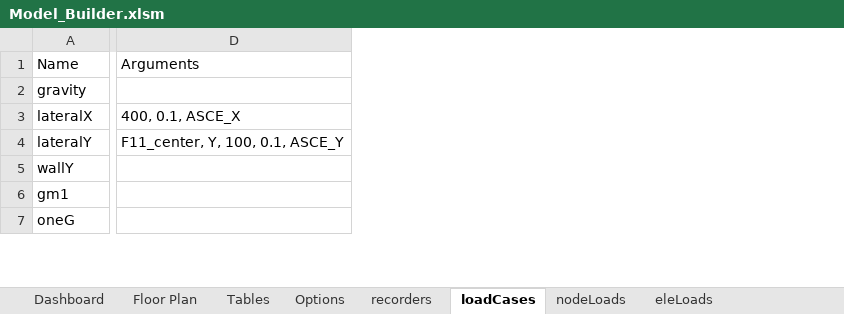
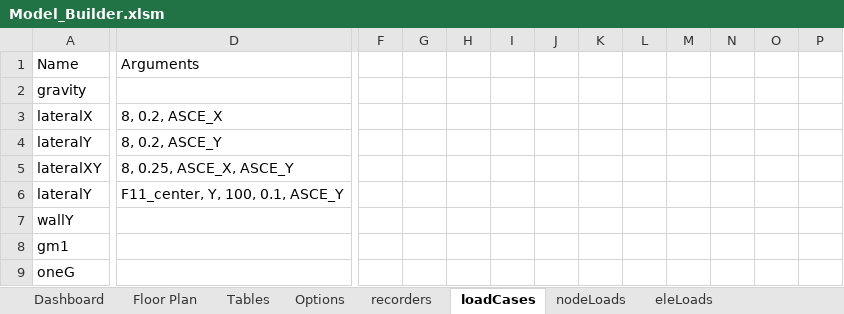
Before and after one commit to wilway256/3D_Model_Workshop, an Excel workbook: Model_Builder.xlsm, sheet loadCases, drawn as a sheet; only a part is shown, gaps mark what is left out; values as stored, in another font and other column widths than the file's, no borders; conditional formats not drawn; removed rows and columns are numbered as before the commit, all else as after; rows hold the shown columns only; the diff covers the shown part only; the diff names each change by its address in the sheet, - before the commit and + after, or states it on an @@ line.

```diff
--- a/Model_Builder.xlsm (sheet loadCases)
+++ b/Model_Builder.xlsm (sheet loadCases)
-column D, rows 1-4: Arguments |  | 400, 0.1, ASCE_X | F11_center, Y, 100, 0.1, ASCE_Y
+column D, rows 1-3: Arguments |  | 8, 0.2, ASCE_X; row 6: F11_center, Y, 100, 0.1, ASCE_Y
+column F, empty
+column G, empty
+column H, empty
+column I, empty
+column J, empty
+column K, empty
+column L, empty
+column M, empty
+column N, empty
+column O, empty
+column P, empty
+row 4: lateralY | 8, 0.2, ASCE_Y
+row 5: lateralXY | 8, 0.25, ASCE_X, ASCE_Y
```
Also changed, not shown: 30 added rows and 1 added column elsewhere in this sheet, sheet recorders, sheet eleProperties, docs/Stiffness Check.xlsx, 10 other files.
